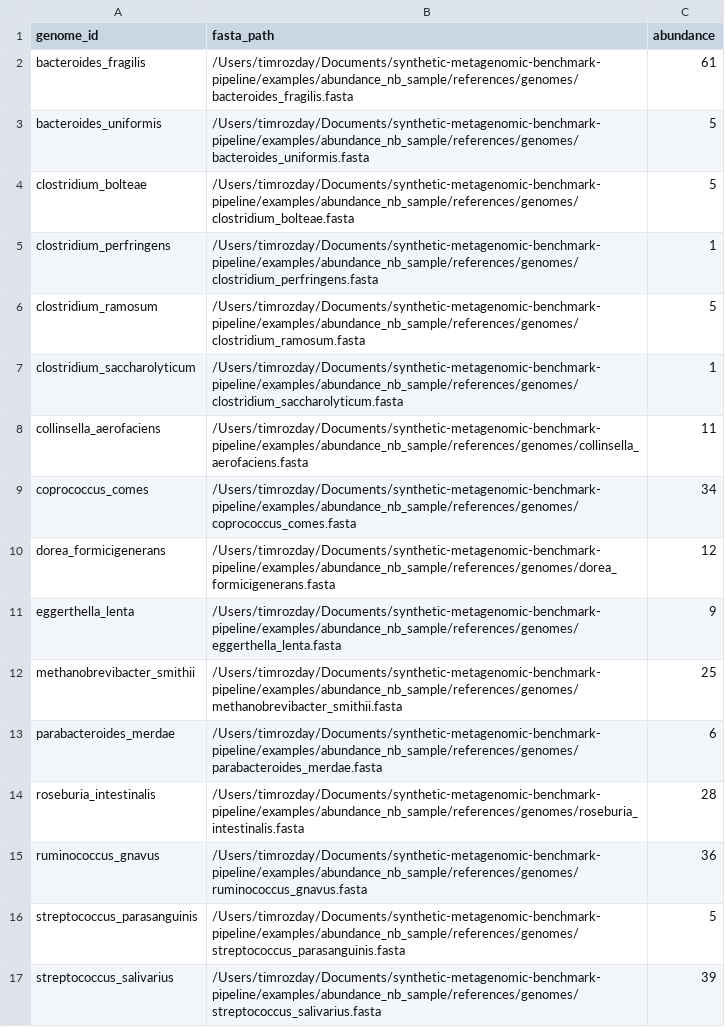
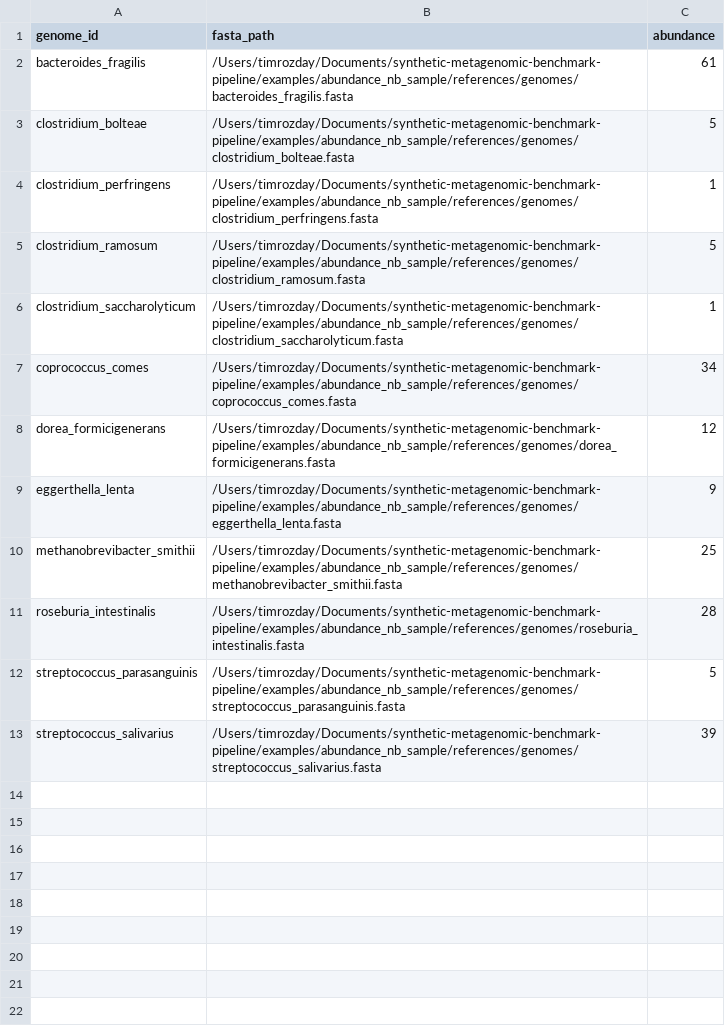
Before and after one commit to timrozday-mgnify/synthetic-metagenomic-benchmark-pipeline, a CSV file: examples/abundance_nb_sample/genomes/sample_08.wgs.csv, drawn as a sheet; the diff names each change by its address in the sheet, - before the commit and + after, or states it on an @@ line.

```diff
--- a/examples/abundance_nb_sample/genomes/sample_08.wgs.csv
+++ b/examples/abundance_nb_sample/genomes/sample_08.wgs.csv
-row 3: bacteroides_uniformis | /Users/timrozday/Documents/synthetic-metagenomic-benchmark-pipeline/examples/abundance_nb_sample/references/genomes/bacteroides_uniformis.fasta | 5
-row 8: collinsella_aerofaciens | /Users/timrozday/Documents/synthetic-metagenomic-benchmark-pipeline/examples/abundance_nb_sample/references/genomes/collinsella_aerofaciens.fasta | 11
-row 13: parabacteroides_merdae | /Users/timrozday/Documents/synthetic-metagenomic-benchmark-pipeline/examples/abundance_nb_sample/references/genomes/parabacteroides_merdae.fasta | 6
-row 15: ruminococcus_gnavus | /Users/timrozday/Documents/synthetic-metagenomic-benchmark-pipeline/examples/abundance_nb_sample/references/genomes/ruminococcus_gnavus.fasta | 36
```
Also changed, not shown: examples/abundance_nb_sample/genomes/sample_08.amplicon_16s.csv, examples/abundance_nb_sample/genomes/sample_13.amplicon_16s.csv, 40 other files.
